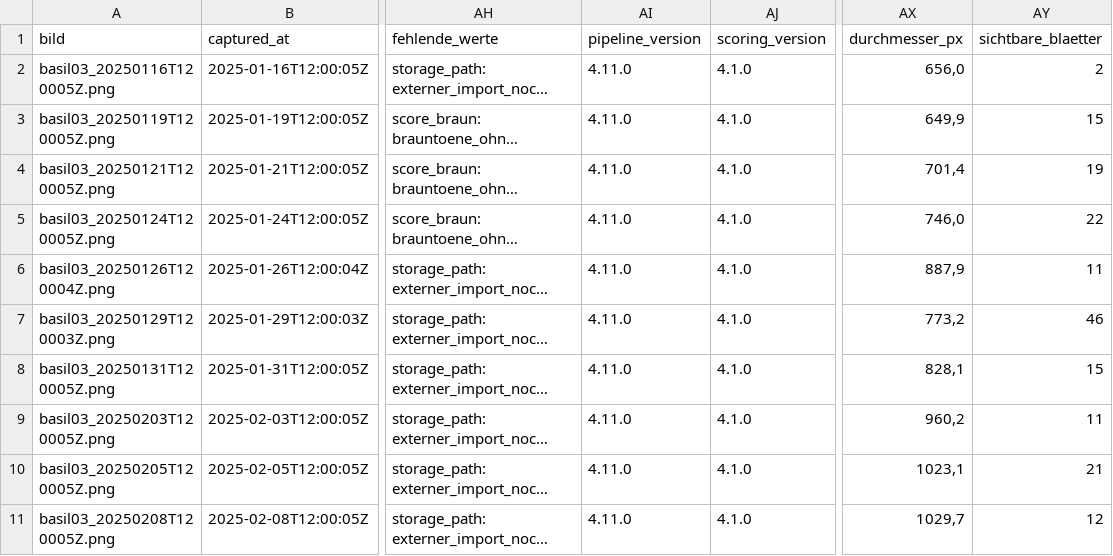
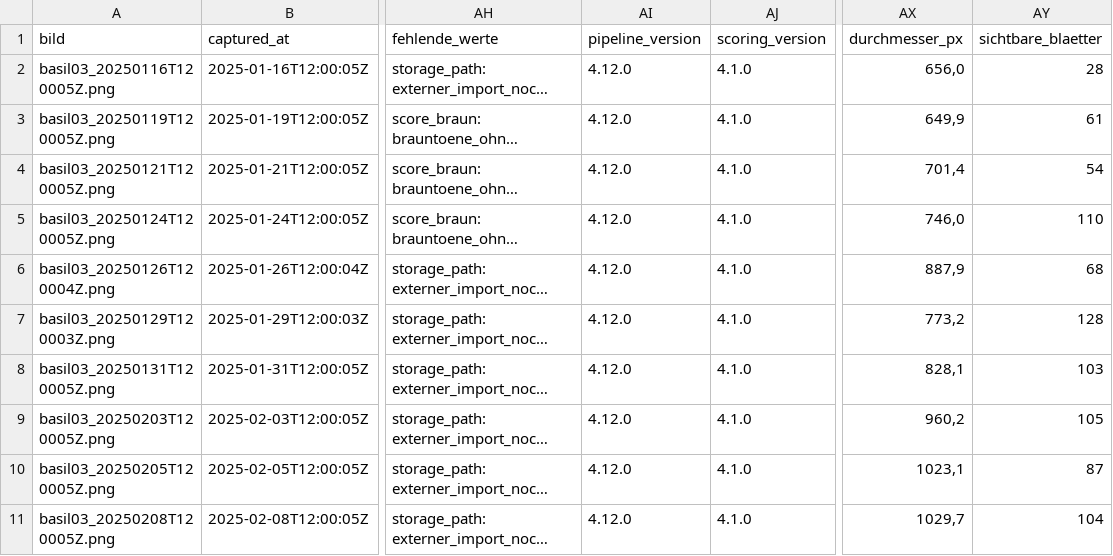
Before and after one commit to atidaashta/BioBox, a CSV file: auswertung/ergebnis.csv, drawn as a sheet; only a part is shown, gaps mark what is left out; long unchanged cells end in …; the diff names each change by its address in the sheet, - before the commit and + after, or states it on an @@ line.

```diff
--- a/auswertung/ergebnis.csv
+++ b/auswertung/ergebnis.csv
-AI2:AI11 (pipeline_version): 4.11.0
+AI2:AI11 (pipeline_version): 4.12.0
-AY2 (sichtbare_blaetter): 2
+AY2 (sichtbare_blaetter): 28
-AY3 (sichtbare_blaetter): 15
+AY3 (sichtbare_blaetter): 61
-AY4 (sichtbare_blaetter): 19
+AY4 (sichtbare_blaetter): 54
-AY5 (sichtbare_blaetter): 22
+AY5 (sichtbare_blaetter): 110
-AY6 (sichtbare_blaetter): 11
+AY6 (sichtbare_blaetter): 68
-AY7 (sichtbare_blaetter): 46
+AY7 (sichtbare_blaetter): 128
-AY8 (sichtbare_blaetter): 15
+AY8 (sichtbare_blaetter): 103
-AY9 (sichtbare_blaetter): 11
+AY9 (sichtbare_blaetter): 105
-AY10 (sichtbare_blaetter): 21
+AY10 (sichtbare_blaetter): 87
-AY11 (sichtbare_blaetter): 12
+AY11 (sichtbare_blaetter): 104
```
Also changed, not shown: 10 other files.
